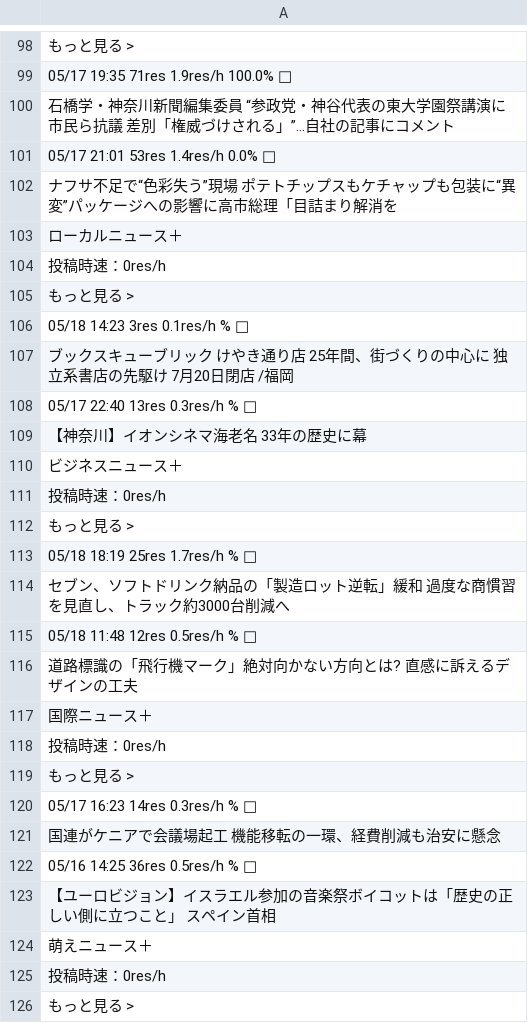
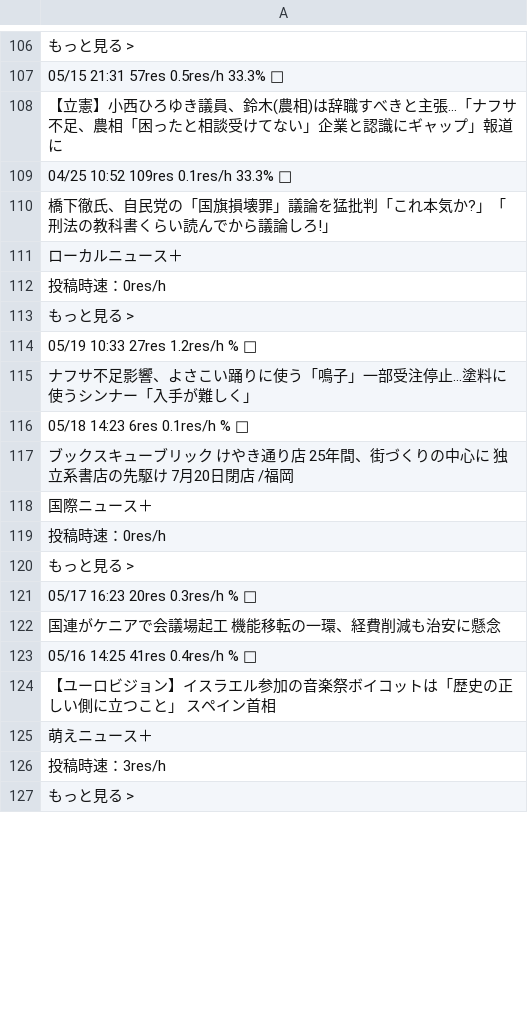
Before and after one commit to keroppa88/news, a CSV file: news_2ch.csv, drawn as a sheet; only a part is shown, gaps mark what is left out; the diff covers the shown part only.

```diff
--- a/news_2ch.csv
+++ b/news_2ch.csv
@@ -98,6 +106,6 @@
 "もっと見る >"
-"05/17 19:35 71res 1.9res/h 100.0% □"
-"石橋学・神奈川新聞編集委員 “参政党・神谷代表の東大学園祭講演に市民ら抗議 差別「権威づけされる」”…自社の記事にコメント "
-"05/17 21:01 53res 1.4res/h 0.0% □"
-"ナフサ不足で“色彩失う”現場 ポテトチップスもケチャップも包装に“異変”パッケージへの影響に高市総理「目詰まり解消を "
+"05/15 21:31 57res 0.5res/h 33.3% □"
+"【立憲】小西ひろゆき議員、鈴木(農相)は辞職すべきと主張…「ナフサ不足、農相「困ったと相談受けてない」企業と認識にギャップ」報道に "
+"04/25 10:52 109res 0.1res/h 33.3% □"
+"橋下徹氏、自民党の「国旗損壊罪」議論を猛批判「これ本気か?」「刑法の教科書くらい読んでから議論しろ!」 "
 "ローカルニュース＋"
@@ -105,13 +113,6 @@
 "もっと見る >"
-"05/18 14:23 3res 0.1res/h % □"
+"05/19 10:33 27res 1.2res/h % □"
+"ナフサ不足影響、よさこい踊りに使う「鳴子」一部受注停止…塗料に使うシンナー「入手が難しく」 "
+"05/18 14:23 6res 0.1res/h % □"
 "ブックスキューブリック けやき通り店 25年間、街づくりの中心に 独立系書店の先駆け 7月20日閉店 /福岡 "
-"05/17 22:40 13res 0.3res/h % □"
-"【神奈川】イオンシネマ海老名 33年の歴史に幕 "
-"ビジネスニュース＋"
-"投稿時速：0res/h"
-"もっと見る >"
-"05/18 18:19 25res 1.7res/h % □"
-"セブン、ソフトドリンク納品の「製造ロット逆転」緩和 過度な商慣習を見直し、トラック約3000台削減へ "
-"05/18 11:48 12res 0.5res/h % □"
-"道路標識の「飛行機マーク」絶対向かない方向とは? 直感に訴えるデザインの工夫 "
 "国際ニュース＋"
@@ -119,8 +120,8 @@
 "もっと見る >"
-"05/17 16:23 14res 0.3res/h % □"
+"05/17 16:23 20res 0.3res/h % □"
 "国連がケニアで会議場起工 機能移転の一環、経費削減も治安に懸念"
-"05/16 14:25 36res 0.5res/h % □"
+"05/16 14:25 41res 0.4res/h % □"
 "【ユーロビジョン】イスラエル参加の音楽祭ボイコットは「歴史の正しい側に立つこと」 スペイン首相 "
 "萌えニュース＋"
-"投稿時速：0res/h"
+"投稿時速：3res/h"
 "もっと見る >"
```
Also changed, not shown: 10 added rows, 5 removed rows and 102 edited cells elsewhere in this file, news.csv, news_ai.csv, 10 other files.
